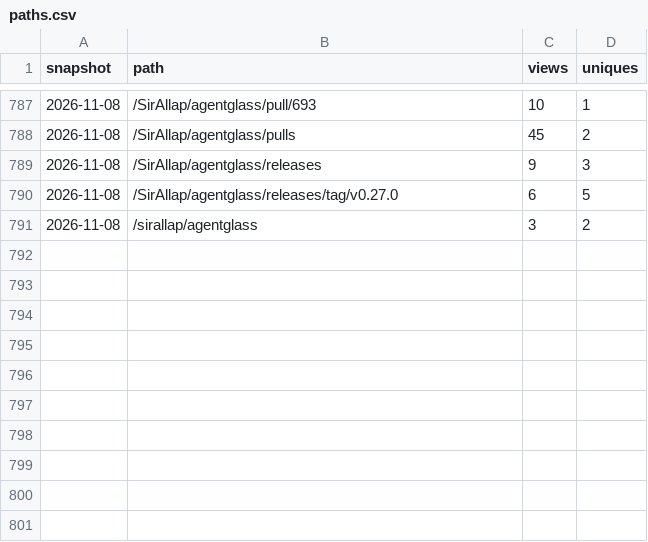
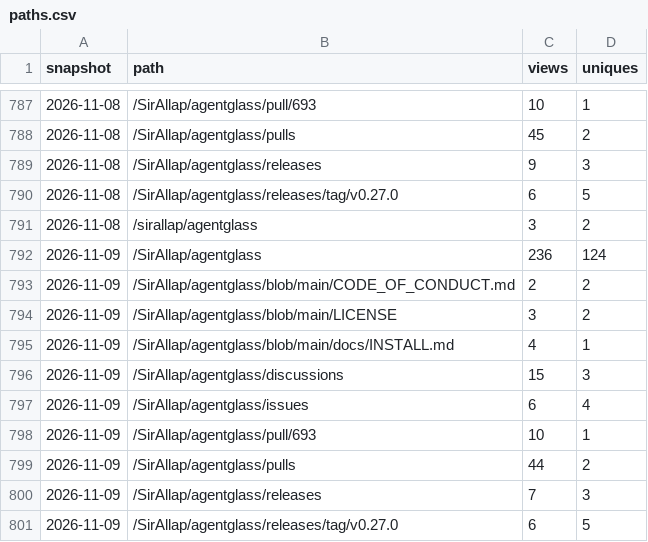
Before and after one commit to SirAllap/agentglass, a CSV file: paths.csv, drawn as a sheet; only a part is shown, gaps mark what is left out.

```diff
--- a/paths.csv
+++ b/paths.csv
@@ -791 +791,11 @@ snapshot,path,views,uniques
 2026-11-08,/sirallap/agentglass,3,2
+2026-11-09,/SirAllap/agentglass,236,124
+2026-11-09,/SirAllap/agentglass/blob/main/CODE_OF_CONDUCT.md,2,2
+2026-11-09,/SirAllap/agentglass/blob/main/LICENSE,3,2
+2026-11-09,/SirAllap/agentglass/blob/main/docs/INSTALL.md,4,1
+2026-11-09,/SirAllap/agentglass/discussions,15,3
+2026-11-09,/SirAllap/agentglass/issues,6,4
+2026-11-09,/SirAllap/agentglass/pull/693,10,1
+2026-11-09,/SirAllap/agentglass/pulls,44,2
+2026-11-09,/SirAllap/agentglass/releases,7,3
+2026-11-09,/SirAllap/agentglass/releases/tag/v0.27.0,6,5
```
Also changed, not shown: clones.csv, referrers.csv, 1 other file.
